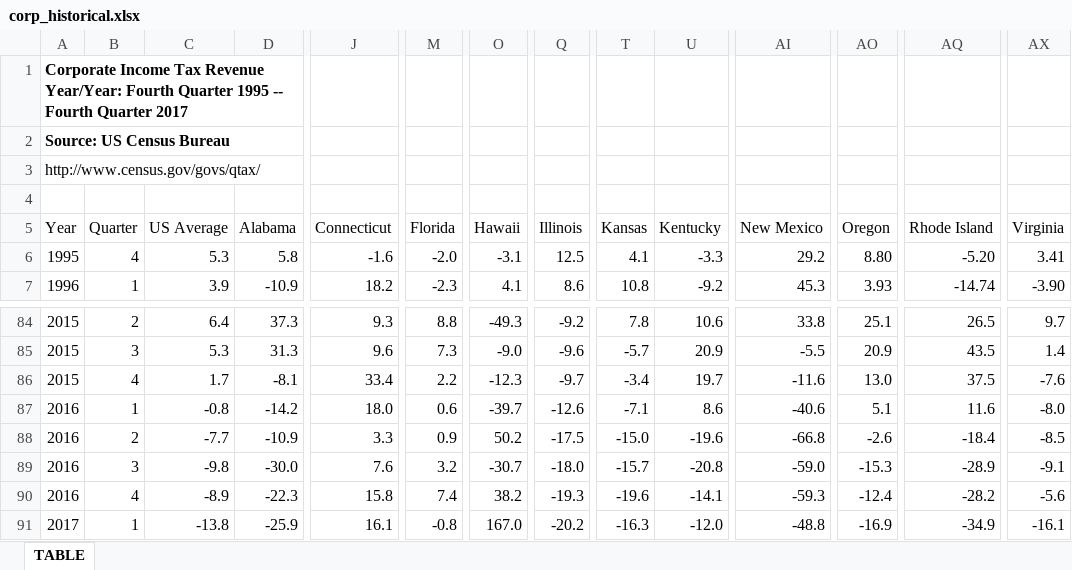
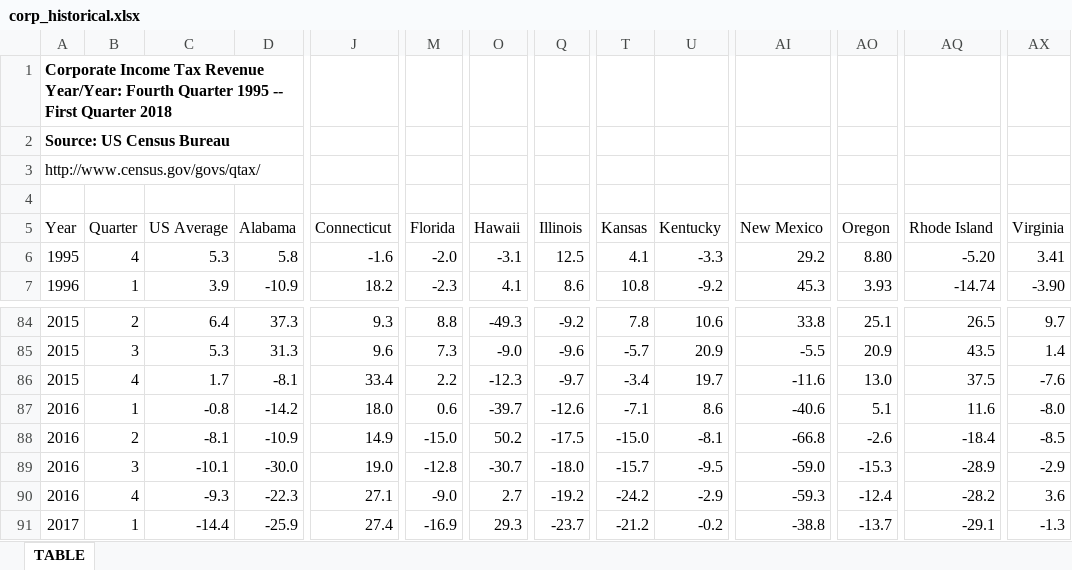
Before and after one commit to UrbanInstitute/state-economic-monitor, an Excel workbook: data/historical/source/corp_historical.xlsx, sheet TABLE, drawn as a sheet; only a part is shown, gaps mark what is left out; values as stored, in another font and other column widths than the file's, no borders; the diff covers the shown part only; the diff names each change by its address in the sheet, - before the commit and + after, or states it on an @@ line.

```diff
--- a/data/historical/source/corp_historical.xlsx (sheet TABLE)
+++ b/data/historical/source/corp_historical.xlsx (sheet TABLE)
-A1 (Year): …1995 -- Fourth Quarter 2017
+A1 (Year): …1995 -- First Quarter 2018
-C88 (US Average): -7.7
+C88 (US Average): -8.1
-J88 (Connecticut): 3.3
+J88 (Connecticut): 14.9
-M88 (Florida): 0.9
+M88 (Florida): -15.0
-U88 (Kentucky): -19.6
+U88 (Kentucky): -8.1
-C89 (US Average): -9.8
+C89 (US Average): -10.1
-J89 (Connecticut): 7.6
+J89 (Connecticut): 19.0
-M89 (Florida): 3.2
+M89 (Florida): -12.8
-U89 (Kentucky): -20.8
+U89 (Kentucky): -9.5
-AX89 (Virginia): -9.1
+AX89 (Virginia): -2.9
-C90 (US Average): -8.9
+C90 (US Average): -9.3
-J90 (Connecticut): 15.8
+J90 (Connecticut): 27.1
-M90 (Florida): 7.4
+M90 (Florida): -9.0
-O90 (Hawaii): 38.2
+O90 (Hawaii): 2.7
-Q90 (Illinois): -19.3
+Q90 (Illinois): -19.2
-T90 (Kansas): -19.6
+T90 (Kansas): -24.2
-U90 (Kentucky): -14.1
+U90 (Kentucky): -2.9
-AX90 (Virginia): -5.6
+AX90 (Virginia): 3.6
-C91 (US Average): -13.8
+C91 (US Average): -14.4
-J91 (Connecticut): 16.1
+J91 (Connecticut): 27.4
-M91 (Florida): -0.8
+M91 (Florida): -16.9
-O91 (Hawaii): 167.0
+O91 (Hawaii): 29.3
-Q91 (Illinois): -20.2
+Q91 (Illinois): -23.7
-T91 (Kansas): -16.3
+T91 (Kansas): -21.2
-U91 (Kentucky): -12.0
+U91 (Kentucky): -0.2
-AI91 (New Mexico): -48.8
+AI91 (New Mexico): -38.8
-AO91 (Oregon): -16.9
+AO91 (Oregon): -13.7
-AQ91 (Rhode Island): -34.9
+AQ91 (Rhode Island): -29.1
-AX91 (Virginia): -16.1
+AX91 (Virginia): -1.3
```
Also changed, not shown: 1 added row and 44 edited cells elsewhere in this sheet, data/historical/source/sales_historical.xlsx, data/historical/source/state_total_tax_values_historical.xlsx, 32 other files.
